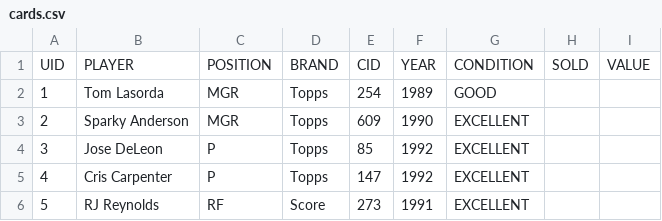
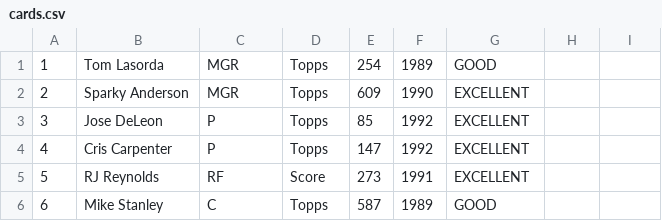
Before and after one commit to neal-rogers/baseball-card-inventory, a CSV file: data/cards.csv, drawn as a sheet; only a part is shown; the shorter side is filled out with more unchanged rows; the diff names each change by its address in the sheet, - before the commit and + after, or states it on an @@ line.

Commit message:
Removed header values from csv and json file.

```diff
--- a/data/cards.csv
+++ b/data/cards.csv
-row 1: UID | PLAYER | POSITION | BRAND | CID | YEAR | CONDITION | SOLD | VALUE
```
Also changed, not shown: 1 other file.
